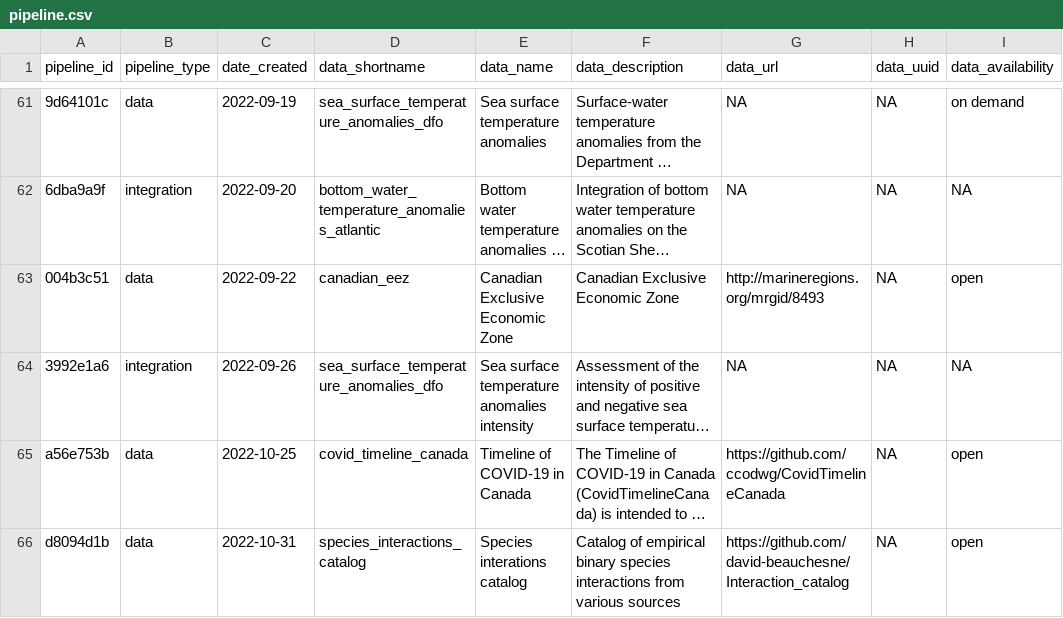
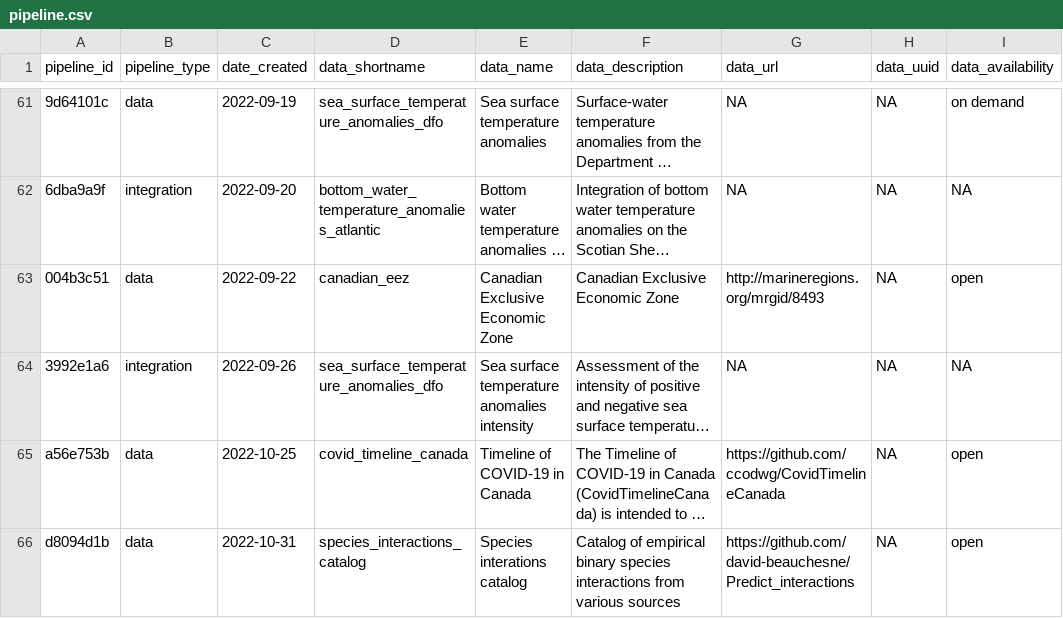
Before and after one commit to Ecosystem-Assessments/pipedat, a CSV file: inst/extdata/pipeline.csv, drawn as a sheet; only a part is shown, gaps mark what is left out; long unchanged cells end in …; the diff names each change by its address in the sheet, - before the commit and + after, or states it on an @@ line.

Commit message:
update url for inter

```diff
--- a/inst/extdata/pipeline.csv
+++ b/inst/extdata/pipeline.csv
-G66 (data_url): https://github.com/david-beauchesne/Interaction_catalog
+G66 (data_url): https://github.com/david-beauchesne/Predict_interactions
```
Also changed, not shown: 1 other file.
